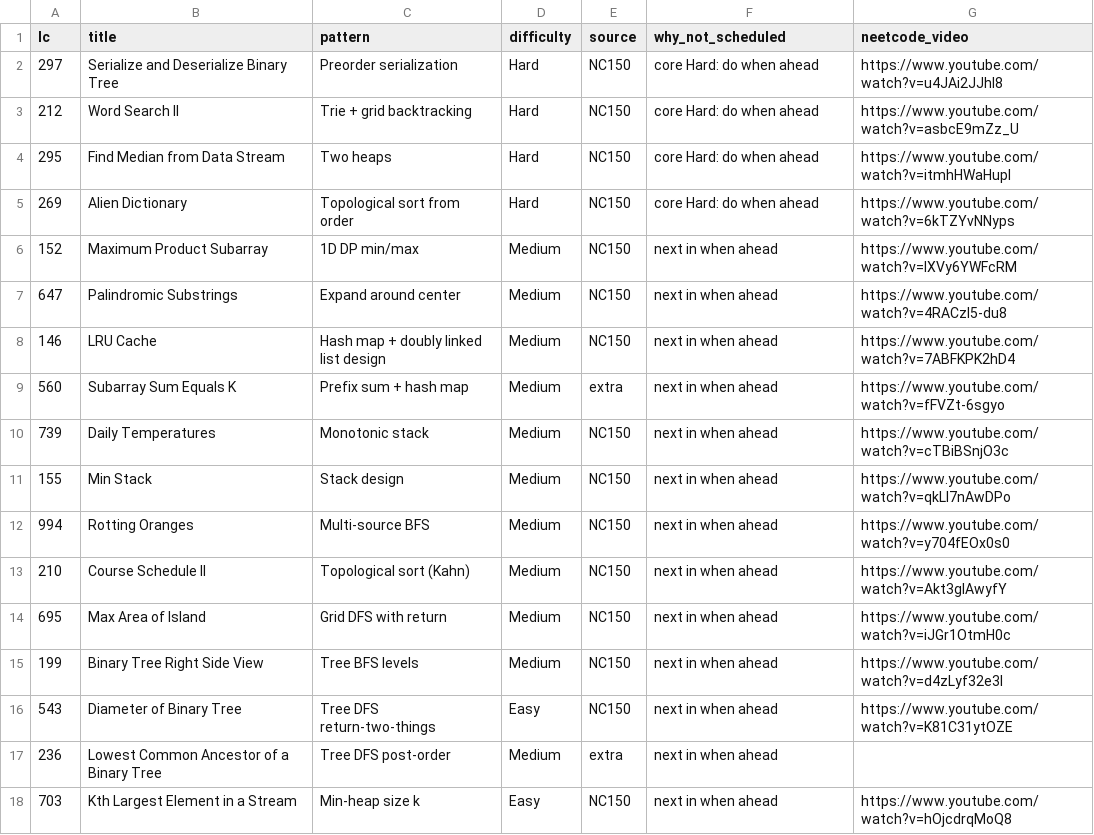
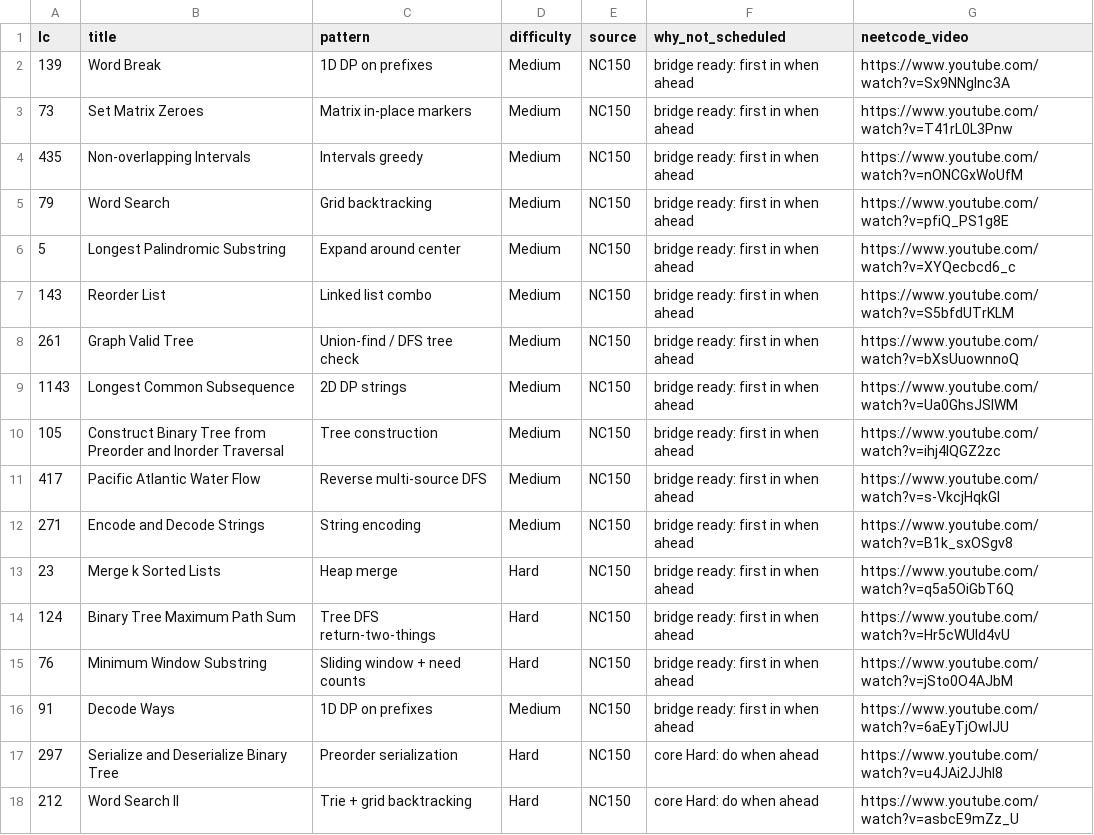
Before and after one commit to stefenewers/reps, a CSV file: planning/stretch.csv, drawn as a sheet; only a part is shown; the shorter side is filled out with more unchanged rows; the diff names each change by its address in the sheet, - before the commit and + after, or states it on an @@ line.

```diff
--- a/planning/stretch.csv
+++ b/planning/stretch.csv
+row 2: 139 | Word Break | 1D DP on prefixes | Medium | NC150 | bridge ready: first in when ahead | https://www.youtube.com/watch?v=Sx9NNgInc3A
+row 3: 73 | Set Matrix Zeroes | Matrix in-place markers | Medium | NC150 | bridge ready: first in when ahead | https://www.youtube.com/watch?v=T41rL0L3Pnw
+row 4: 435 | Non-overlapping Intervals | Intervals greedy | Medium | NC150 | bridge ready: first in when ahead | https://www.youtube.com/watch?v=nONCGxWoUfM
+row 5: 79 | Word Search | Grid backtracking | Medium | NC150 | bridge ready: first in when ahead | https://www.youtube.com/watch?v=pfiQ_PS1g8E
+row 6: 5 | Longest Palindromic Substring | Expand around center | Medium | NC150 | bridge ready: first in when ahead | https://www.youtube.com/watch?v=XYQecbcd6_c
+row 7: 143 | Reorder List | Linked list combo | Medium | NC150 | bridge ready: first in when ahead | https://www.youtube.com/watch?v=S5bfdUTrKLM
+row 8: 261 | Graph Valid Tree | Union-find / DFS tree check | Medium | NC150 | bridge ready: first in when ahead | https://www.youtube.com/watch?v=bXsUuownnoQ
+row 9: 1143 | Longest Common Subsequence | 2D DP strings | Medium | NC150 | bridge ready: first in when ahead | https://www.youtube.com/watch?v=Ua0GhsJSlWM
+row 10: 105 | Construct Binary Tree from Preorder and Inorder Traversal | Tree construction | Medium | NC150 | bridge ready: first in when ahead | https://www.youtube.com/watch?v=ihj4IQGZ2zc
+row 11: 417 | Pacific Atlantic Water Flow | Reverse multi-source DFS | Medium | NC150 | bridge ready: first in when ahead | https://www.youtube.com/watch?v=s-VkcjHqkGI
+row 12: 271 | Encode and Decode Strings | String encoding | Medium | NC150 | bridge ready: first in when ahead | https://www.youtube.com/watch?v=B1k_sxOSgv8
+row 13: 23 | Merge k Sorted Lists | Heap merge | Hard | NC150 | bridge ready: first in when ahead | https://www.youtube.com/watch?v=q5a5OiGbT6Q
+row 14: 124 | Binary Tree Maximum Path Sum | Tree DFS return-two-things | Hard | NC150 | bridge ready: first in when ahead | https://www.youtube.com/watch?v=Hr5cWUld4vU
+row 15: 76 | Minimum Window Substring | Sliding window + need counts | Hard | NC150 | bridge ready: first in when ahead | https://www.youtube.com/watch?v=jSto0O4AJbM
+row 16: 91 | Decode Ways | 1D DP on prefixes | Medium | NC150 | bridge ready: first in when ahead | https://www.youtube.com/watch?v=6aEyTjOwlJU
```
Also changed, not shown: planning/problems.csv, 55 other files.
